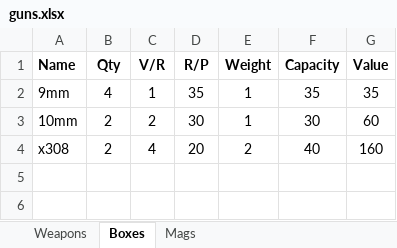
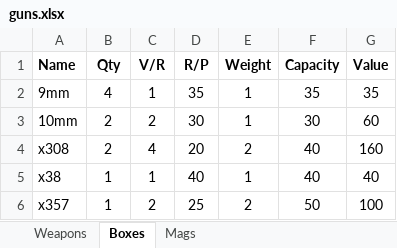
Before and after one commit to maplealmond/savagewasteland, an Excel workbook: data/guns.xlsx, sheet Boxes, drawn as a sheet; values as stored, in another font and other column widths than the file's, no borders; the diff names each change by its address in the sheet, - before the commit and + after, or states it on an @@ line.

```diff
--- a/data/guns.xlsx (sheet Boxes)
+++ b/data/guns.xlsx (sheet Boxes)
+row 5: x38 | 1 | 1 | 40 | 1 | 40 | 40
+row 6: x357 | 1 | 2 | 25 | 2 | 50 | 100
```
Also changed, not shown: sheet Weapons, sheet Mags, formulas that keep their value, 14 other files.
